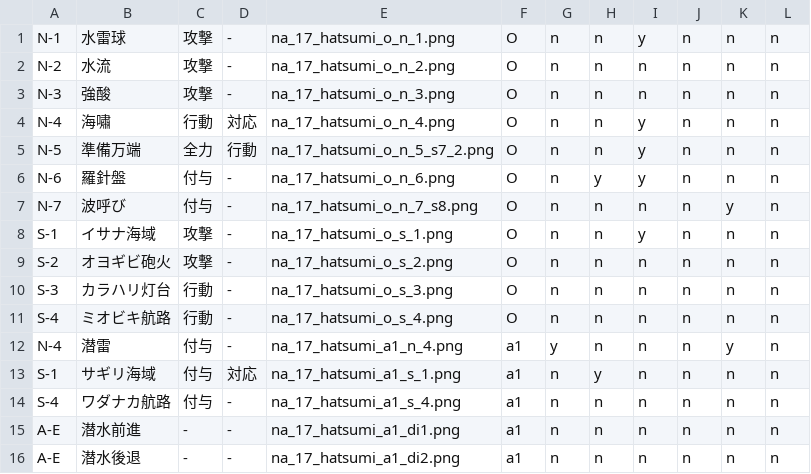
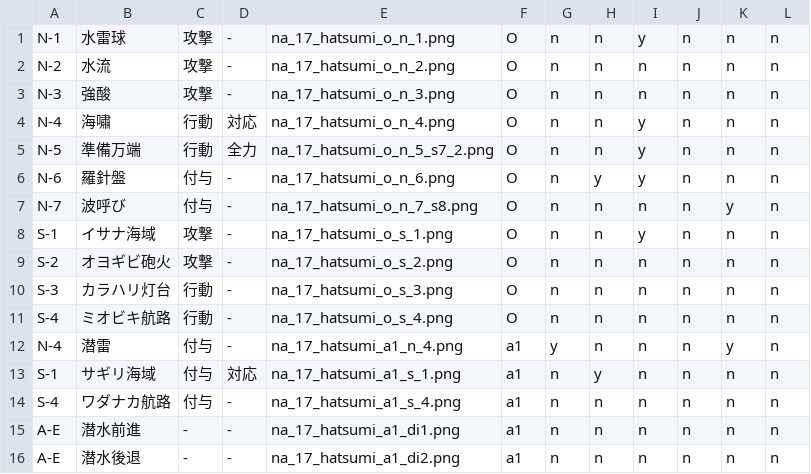
Before and after one commit to kirisakku/FuruyoniDeckManager, a CSV file: app/src/main/res/raw/hatsumi.csv, drawn as a sheet.

Commit message:
ハツミの準備万端のサブタイプとメインタイプが逆になっている不具合の修正

```diff
--- a/app/src/main/res/raw/hatsumi.csv
+++ b/app/src/main/res/raw/hatsumi.csv
@@ -4,3 +4,3 @@ N-3,強酸,攻撃,-,na_17_hatsumi_o_n_3.png,O,n,n,n,n,n,n
 N-4,海嘯,行動,対応,na_17_hatsumi_o_n_4.png,O,n,n,y,n,n,n
-N-5,準備万端,全力,行動,na_17_hatsumi_o_n_5_s7_2.png,O,n,n,y,n,n,n
+N-5,準備万端,行動,全力,na_17_hatsumi_o_n_5_s7_2.png,O,n,n,y,n,n,n
 N-6,羅針盤,付与,-,na_17_hatsumi_o_n_6.png,O,n,y,y,n,n,n
```
